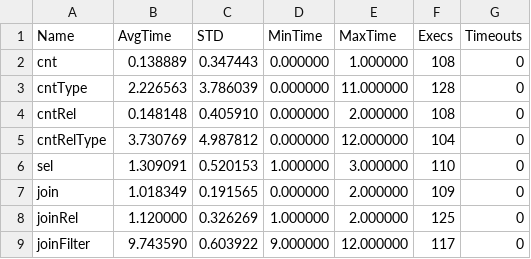
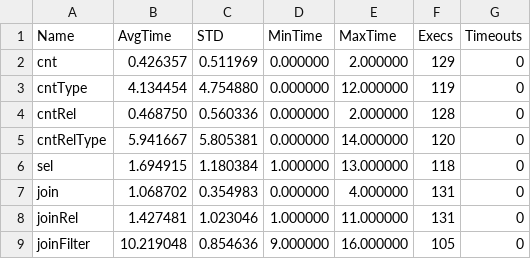
Before and after one commit to Rothamsted/graphdb-benchmarks, a TSV file: results/biopax-neo-results.tsv, drawn as a sheet; only a part is shown; the diff covers the shown part only.

```diff
--- a/results/biopax-neo-results.tsv
+++ b/results/biopax-neo-results.tsv
@@ -1,9 +1,9 @@
 Name	AvgTime	STD	MinTime	MaxTime	Execs	Timeouts
-cnt	0.138889	0.347443	0.000000	1.000000	108	0
-cntType	2.226563	3.786039	0.000000	11.000000	128	0
-cntRel	0.148148	0.405910	0.000000	2.000000	108	0
-cntRelType	3.730769	4.987812	0.000000	12.000000	104	0
-sel	1.309091	0.520153	1.000000	3.000000	110	0
-join	1.018349	0.191565	0.000000	2.000000	109	0
-joinRel	1.120000	0.326269	1.000000	2.000000	125	0
-joinFilter	9.743590	0.603922	9.000000	12.000000	117	0
+cnt	0.426357	0.511969	0.000000	2.000000	129	0
+cntType	4.134454	4.754880	0.000000	12.000000	119	0
+cntRel	0.468750	0.560336	0.000000	2.000000	128	0
+cntRelType	5.941667	5.805381	0.000000	14.000000	120	0
+sel	1.694915	1.180384	1.000000	13.000000	118	0
+join	1.068702	0.354983	0.000000	4.000000	131	0
+joinRel	1.427481	1.023046	1.000000	11.000000	131	0
+joinFilter	10.219048	0.854636	9.000000	16.000000	105	0
```
Also changed, not shown: 71 edited cells elsewhere in this file.
